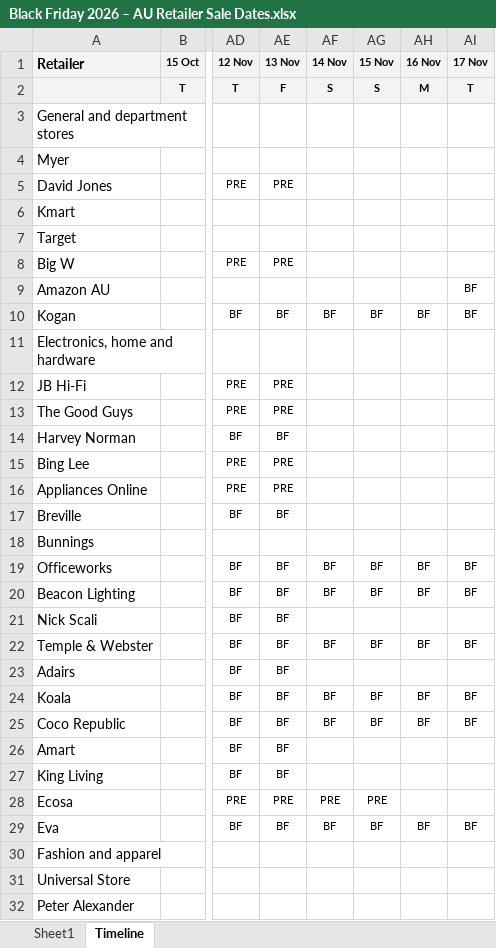
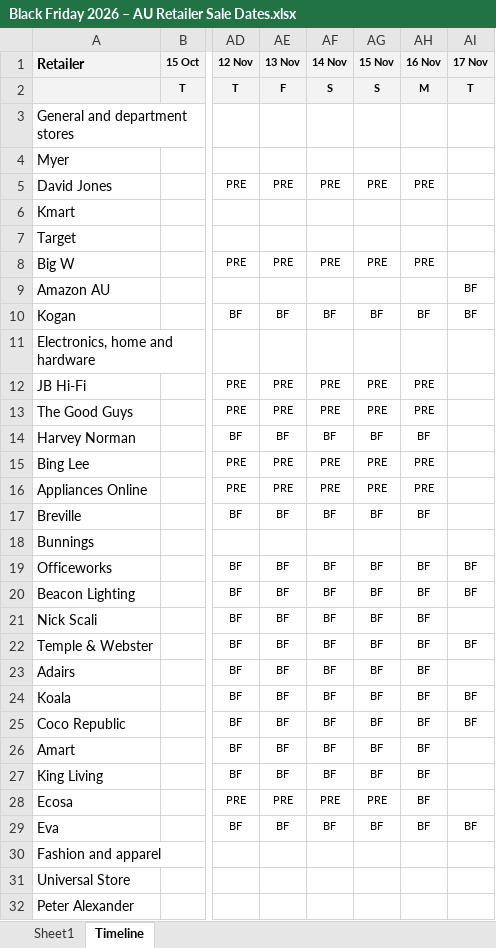
Before and after one commit to SamiHossain25/Miscellaneous-Tasks, an Excel workbook: Black Friday 2026 – AU Retailer Sale Dates.xlsx, sheet Timeline, drawn as a sheet; only a part is shown, gaps mark what is left out; values as stored, in another font and other column widths than the file's, no borders; charts and pictures and conditional formats not drawn; the diff covers the shown part only; the diff names each change by its address in the sheet, - before the commit and + after, or states it on an @@ line.

Commit message:
Update Black Friday 2026 tracker (16 Nov 2026)

```diff
--- a/Black Friday 2026 – AU Retailer Sale Dates.xlsx (sheet Timeline)
+++ b/Black Friday 2026 – AU Retailer Sale Dates.xlsx (sheet Timeline)
-AF5 (14 Nov): (empty)
+AF5 (14 Nov): PRE
-AG5 (15 Nov): (empty)
+AG5 (15 Nov): PRE
-AH5 (16 Nov): (empty)
+AH5 (16 Nov): PRE
-AF8 (14 Nov): (empty)
+AF8 (14 Nov): PRE
-AG8 (15 Nov): (empty)
+AG8 (15 Nov): PRE
-AH8 (16 Nov): (empty)
+AH8 (16 Nov): PRE
-AF12:AF13 (14 Nov): (empty)
+AF12:AF13 (14 Nov): PRE
-AG12:AG13 (15 Nov): (empty)
+AG12:AG13 (15 Nov): PRE
-AH12:AH13 (16 Nov): (empty)
+AH12:AH13 (16 Nov): PRE
-AF14 (14 Nov): (empty)
+AF14 (14 Nov): BF
-AG14 (15 Nov): (empty)
+AG14 (15 Nov): BF
-AH14 (16 Nov): (empty)
+AH14 (16 Nov): BF
-AF15:AF16 (14 Nov): (empty)
+AF15:AF16 (14 Nov): PRE
-AG15:AG16 (15 Nov): (empty)
+AG15:AG16 (15 Nov): PRE
-AH15:AH16 (16 Nov): (empty)
+AH15:AH16 (16 Nov): PRE
-AF17 (14 Nov): (empty)
+AF17 (14 Nov): BF
-AG17 (15 Nov): (empty)
+AG17 (15 Nov): BF
-AH17 (16 Nov): (empty)
+AH17 (16 Nov): BF
-AF21 (14 Nov): (empty)
+AF21 (14 Nov): BF
-AG21 (15 Nov): (empty)
+AG21 (15 Nov): BF
-AH21 (16 Nov): (empty)
+AH21 (16 Nov): BF
-AF23 (14 Nov): (empty)
+AF23 (14 Nov): BF
-AG23 (15 Nov): (empty)
+AG23 (15 Nov): BF
-AH23 (16 Nov): (empty)
+AH23 (16 Nov): BF
-AF26:AF27 (14 Nov): (empty)
+AF26:AF27 (14 Nov): BF
-AG26:AG27 (15 Nov): (empty)
+AG26:AG27 (15 Nov): BF
-AH26:AH28 (16 Nov): (empty)
+AH26:AH28 (16 Nov): BF
```
Also changed, not shown: 13 edited cells elsewhere in this sheet, sheet Sheet1.
